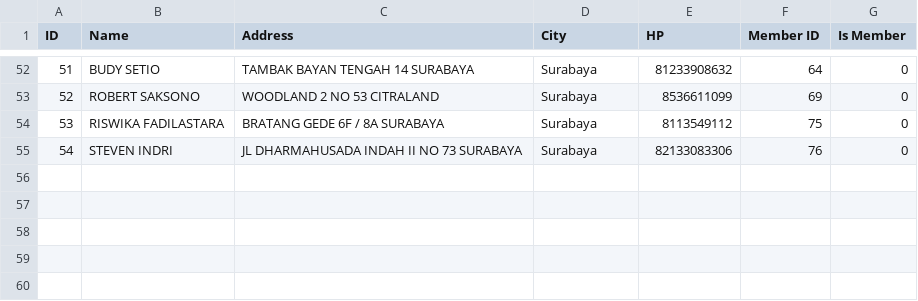
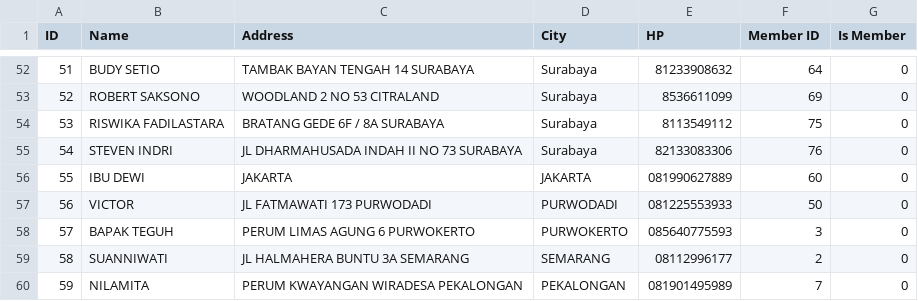
Before and after one commit to fauzanajipray/waters-mlm, a CSV file: storage/app/sample/customer.csv, drawn as a sheet; only a part is shown, gaps mark what is left out; the diff names each change by its address in the sheet, - before the commit and + after, or states it on an @@ line.

```diff
--- a/storage/app/sample/customer.csv
+++ b/storage/app/sample/customer.csv
+row 56: 55 | IBU DEWI | JAKARTA | JAKARTA | 081990627889 | 60 | 0
+row 57: 56 | VICTOR | JL FATMAWATI 173 PURWODADI | PURWODADI | 081225553933 | 50 | 0
+row 58: 57 | BAPAK TEGUH | PERUM LIMAS AGUNG 6 PURWOKERTO | PURWOKERTO | 085640775593 | 3 | 0
+row 59: 58 | SUANNIWATI | JL HALMAHERA BUNTU 3A SEMARANG | SEMARANG | 08112996177 | 2 | 0
+row 60: 59 | NILAMITA | PERUM KWAYANGAN WIRADESA PEKALONGAN | PEKALONGAN | 081901495989 | 7 | 0
```
Also changed, not shown: storage/app/sample/level_log_changes.csv, storage/app/sample/member.csv, 6 other files.
